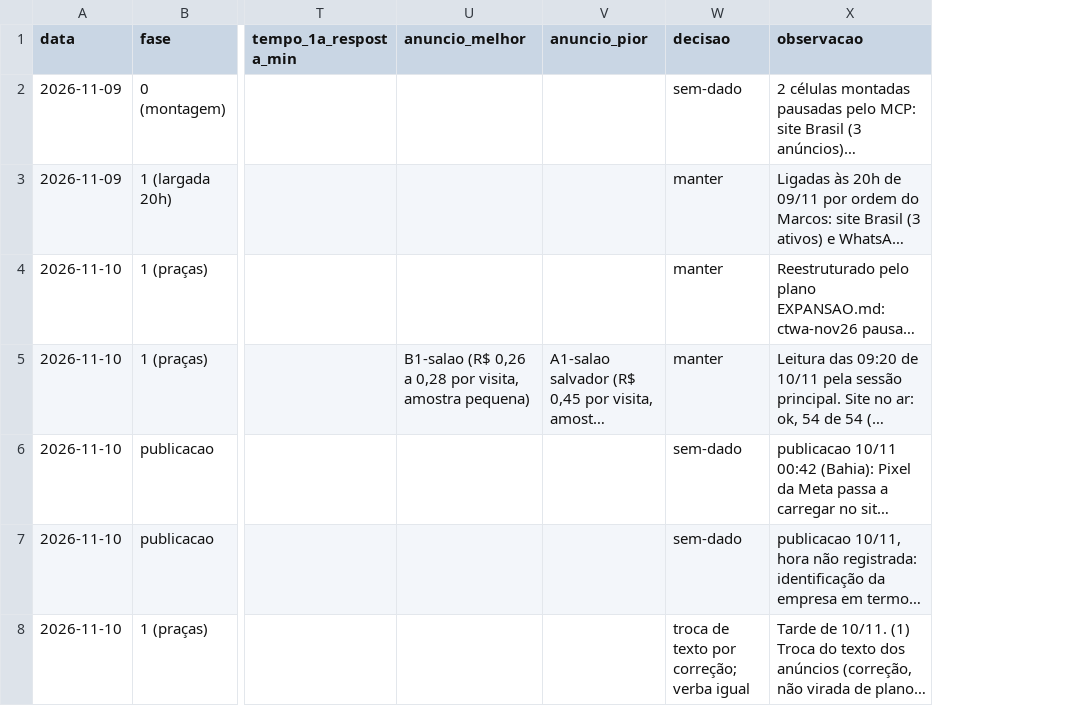
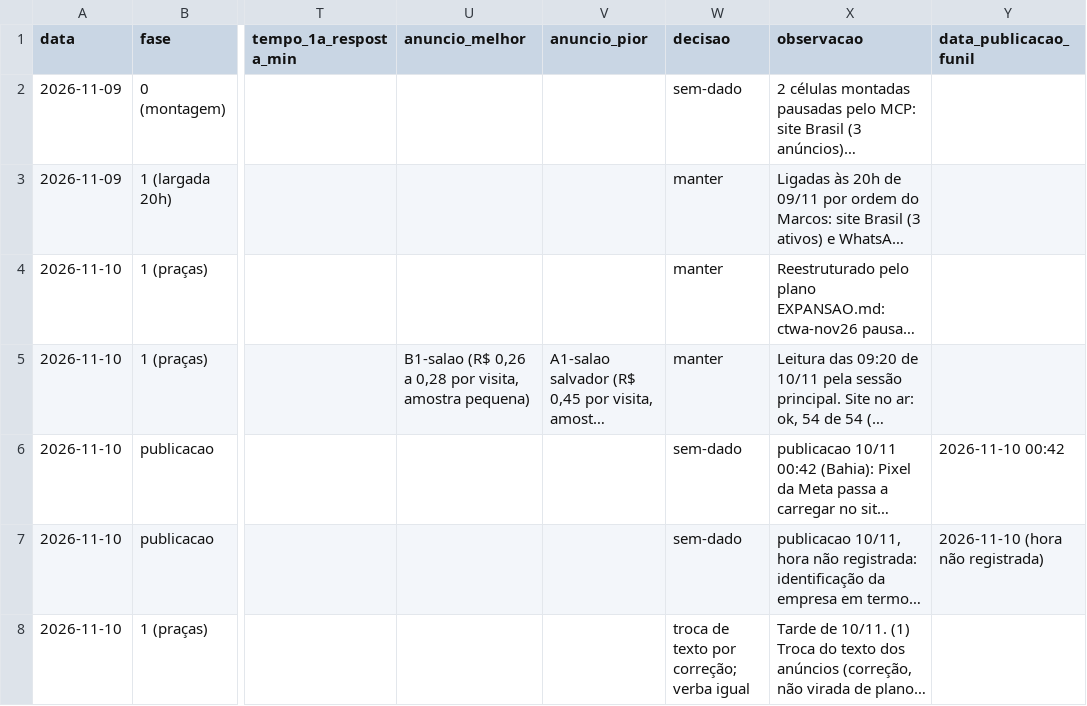
Before and after one commit to centroesportivomtt-ui/Creat-mtt-studio, a CSV file: projetos/creat-nuvem/marketing/trafego/diario-campanha.csv, drawn as a sheet; only a part is shown, gaps mark what is left out; long unchanged cells end in …; the diff covers the shown part only; the diff names each change by its address in the sheet, - before the commit and + after, or states it on an @@ line.

```diff
--- a/projetos/creat-nuvem/marketing/trafego/diario-campanha.csv
+++ b/projetos/creat-nuvem/marketing/trafego/diario-campanha.csv
+column Y (data_publicacao_funil), rows 6-7: 2026-11-10 00:42 | 2026-11-10 (hora não registrada)
```
Also changed, not shown: 4 added rows elsewhere in this file, 24 other files.
